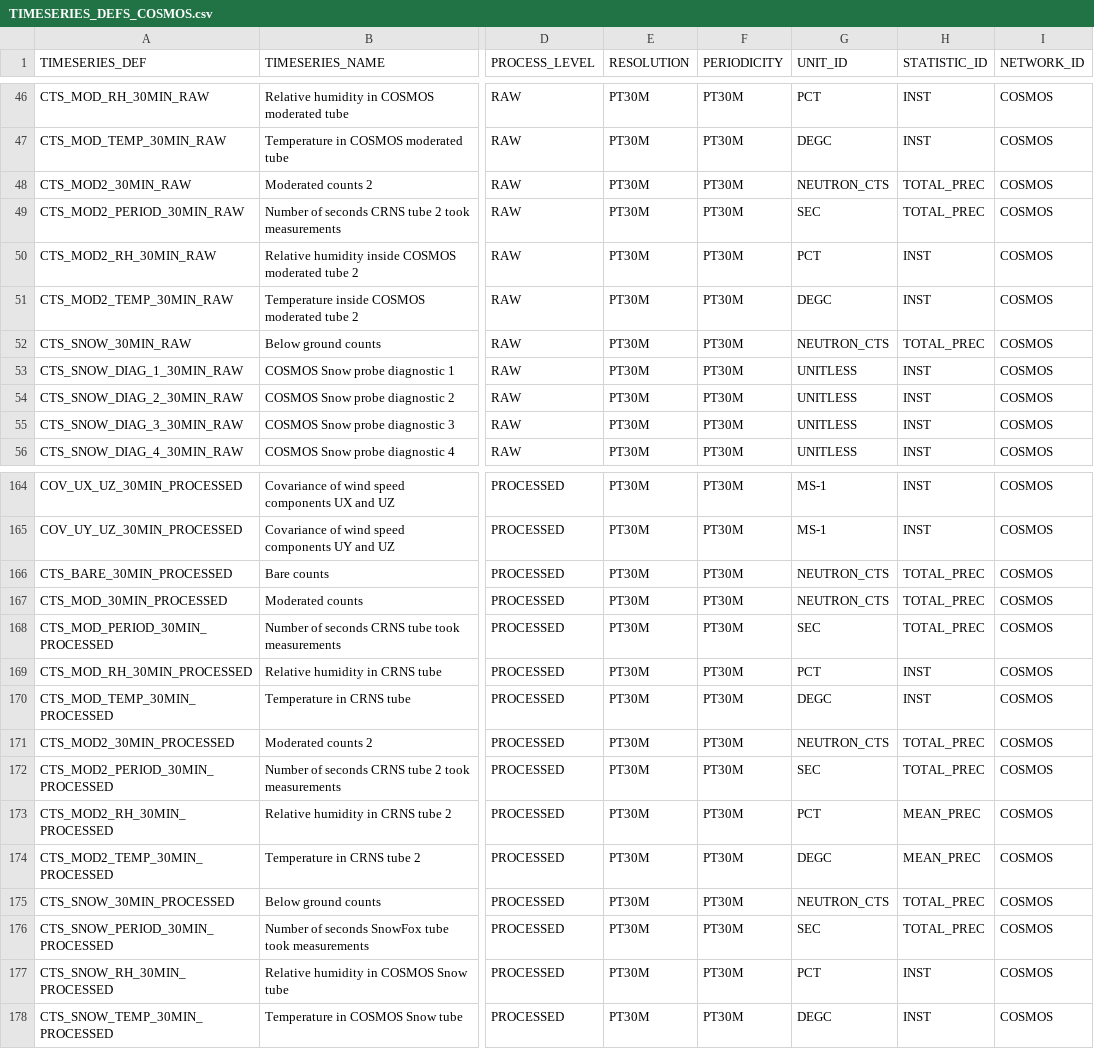
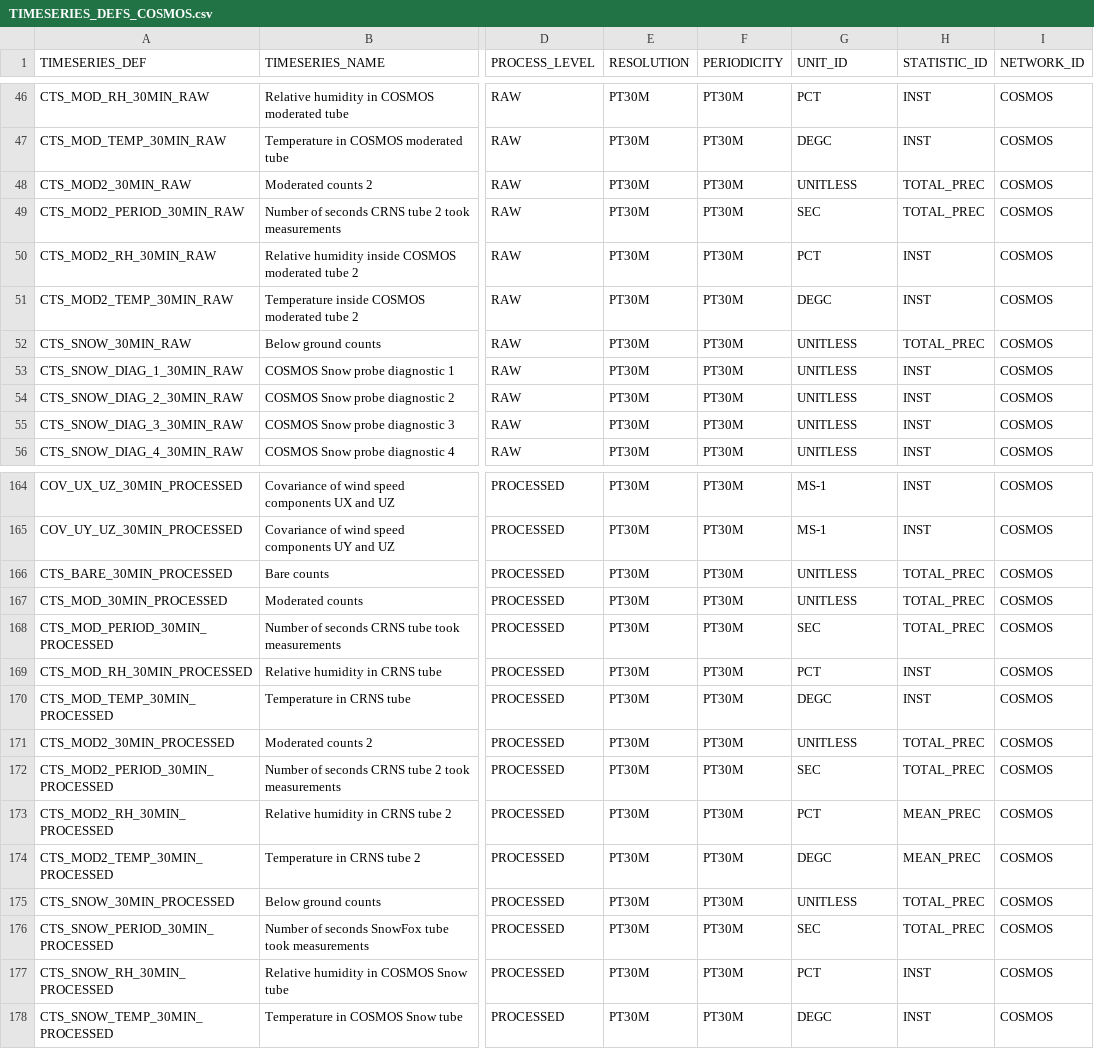
Before and after one commit to NERC-CEH/fdri-discovery, a CSV file: sample_data/src/TIMESERIES_DEFS_COSMOS.csv, drawn as a sheet; only a part is shown, gaps mark what is left out; the diff covers the shown part only; the diff names each change by its address in the sheet, - before the commit and + after, or states it on an @@ line.

Commit message:
Change unit of measure for NEUTRON_CTS to UNITLESS

```diff
--- a/sample_data/src/TIMESERIES_DEFS_COSMOS.csv
+++ b/sample_data/src/TIMESERIES_DEFS_COSMOS.csv
-G48 (UNIT_ID): NEUTRON_CTS
+G48 (UNIT_ID): UNITLESS
-G52 (UNIT_ID): NEUTRON_CTS
+G52 (UNIT_ID): UNITLESS
-G166:G167 (UNIT_ID): NEUTRON_CTS
+G166:G167 (UNIT_ID): UNITLESS
-G171 (UNIT_ID): NEUTRON_CTS
+G171 (UNIT_ID): UNITLESS
-G175 (UNIT_ID): NEUTRON_CTS
+G175 (UNIT_ID): UNITLESS
```
Also changed, not shown: 15 edited cells elsewhere in this file.
